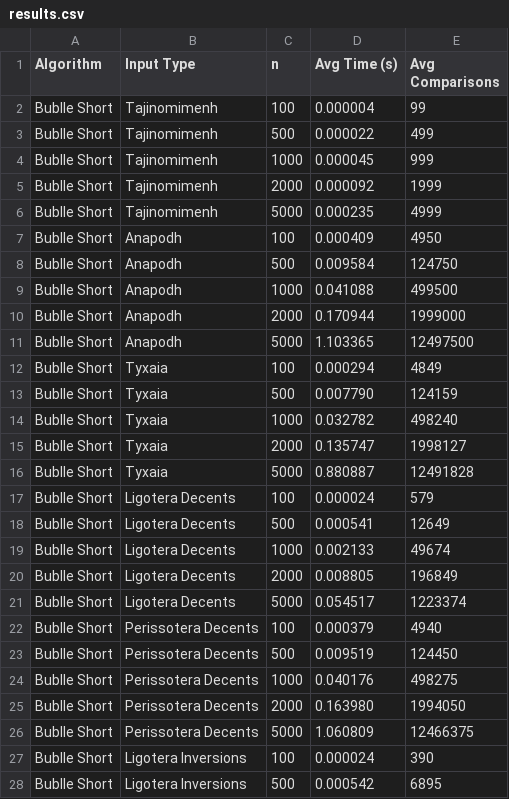
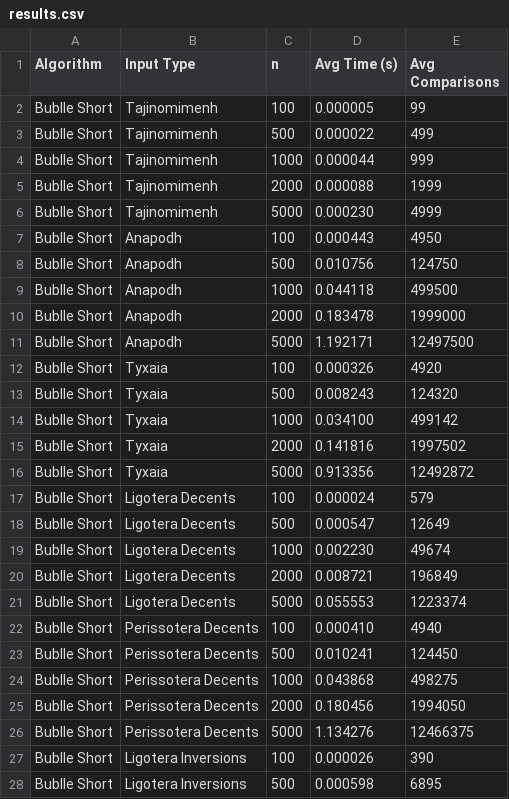
Before and after one commit to gpriftis72/AlgorithmsP1, a CSV file: results.csv, drawn as a sheet; only a part is shown; the diff covers the shown part only.

```diff
--- a/results.csv
+++ b/results.csv
@@ -1,28 +1,28 @@
 Algorithm,Input Type,n,Avg Time (s),Avg Comparisons
-Bublle Short,Tajinomimenh,100,0.000004,99
+Bublle Short,Tajinomimenh,100,0.000005,99
 Bublle Short,Tajinomimenh,500,0.000022,499
-Bublle Short,Tajinomimenh,1000,0.000045,999
-Bublle Short,Tajinomimenh,2000,0.000092,1999
-Bublle Short,Tajinomimenh,5000,0.000235,4999
-Bublle Short,Anapodh,100,0.000409,4950
-Bublle Short,Anapodh,500,0.009584,124750
-Bublle Short,Anapodh,1000,0.041088,499500
-Bublle Short,Anapodh,2000,0.170944,1999000
-Bublle Short,Anapodh,5000,1.103365,12497500
-Bublle Short,Tyxaia,100,0.000294,4849
-Bublle Short,Tyxaia,500,0.007790,124159
-Bublle Short,Tyxaia,1000,0.032782,498240
-Bublle Short,Tyxaia,2000,0.135747,1998127
-Bublle Short,Tyxaia,5000,0.880887,12491828
+Bublle Short,Tajinomimenh,1000,0.000044,999
+Bublle Short,Tajinomimenh,2000,0.000088,1999
+Bublle Short,Tajinomimenh,5000,0.000230,4999
+Bublle Short,Anapodh,100,0.000443,4950
+Bublle Short,Anapodh,500,0.010756,124750
+Bublle Short,Anapodh,1000,0.044118,499500
+Bublle Short,Anapodh,2000,0.183478,1999000
+Bublle Short,Anapodh,5000,1.192171,12497500
+Bublle Short,Tyxaia,100,0.000326,4920
+Bublle Short,Tyxaia,500,0.008243,124320
+Bublle Short,Tyxaia,1000,0.034100,499142
+Bublle Short,Tyxaia,2000,0.141816,1997502
+Bublle Short,Tyxaia,5000,0.913356,12492872
 Bublle Short,Ligotera Decents,100,0.000024,579
-Bublle Short,Ligotera Decents,500,0.000541,12649
-Bublle Short,Ligotera Decents,1000,0.002133,49674
-Bublle Short,Ligotera Decents,2000,0.008805,196849
-Bublle Short,Ligotera Decents,5000,0.054517,1223374
-Bublle Short,Perissotera Decents,100,0.000379,4940
-Bublle Short,Perissotera Decents,500,0.009519,124450
-Bublle Short,Perissotera Decents,1000,0.040176,498275
-Bublle Short,Perissotera Decents,2000,0.163980,1994050
-Bublle Short,Perissotera Decents,5000,1.060809,12466375
-Bublle Short,Ligotera Inversions,100,0.000024,390
-Bublle Short,Ligotera Inversions,500,0.000542,6895
+Bublle Short,Ligotera Decents,500,0.000547,12649
+Bublle Short,Ligotera Decents,1000,0.002230,49674
+Bublle Short,Ligotera Decents,2000,0.008721,196849
+Bublle Short,Ligotera Decents,5000,0.055553,1223374
+Bublle Short,Perissotera Decents,100,0.000410,4940
+Bublle Short,Perissotera Decents,500,0.010241,124450
+Bublle Short,Perissotera Decents,1000,0.043868,498275
+Bublle Short,Perissotera Decents,2000,0.180456,1994050
+Bublle Short,Perissotera Decents,5000,1.134276,12466375
+Bublle Short,Ligotera Inversions,100,0.000026,390
+Bublle Short,Ligotera Inversions,500,0.000598,6895
```
Also changed, not shown: 86 edited cells elsewhere in this file, 18 other files.
